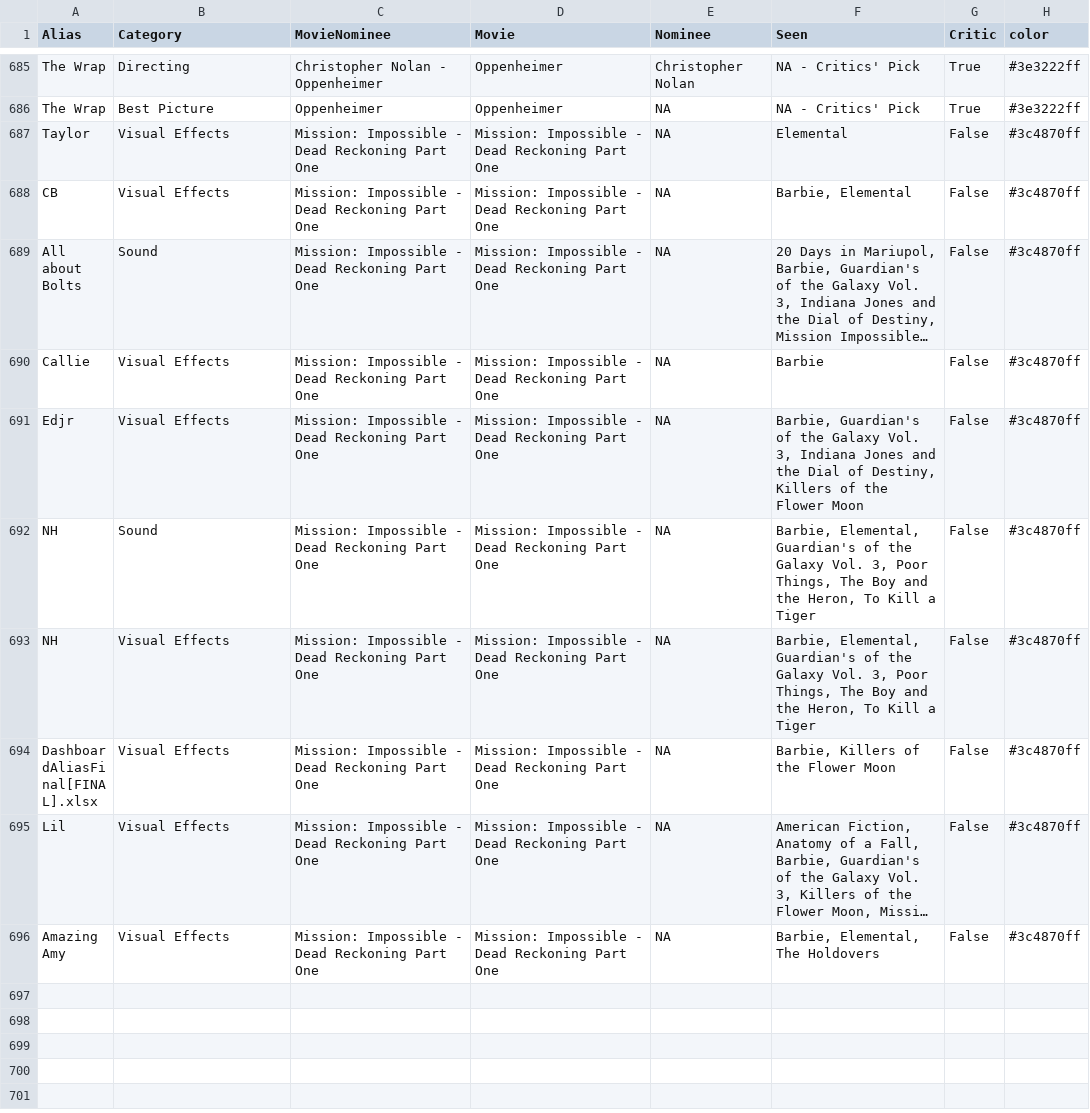
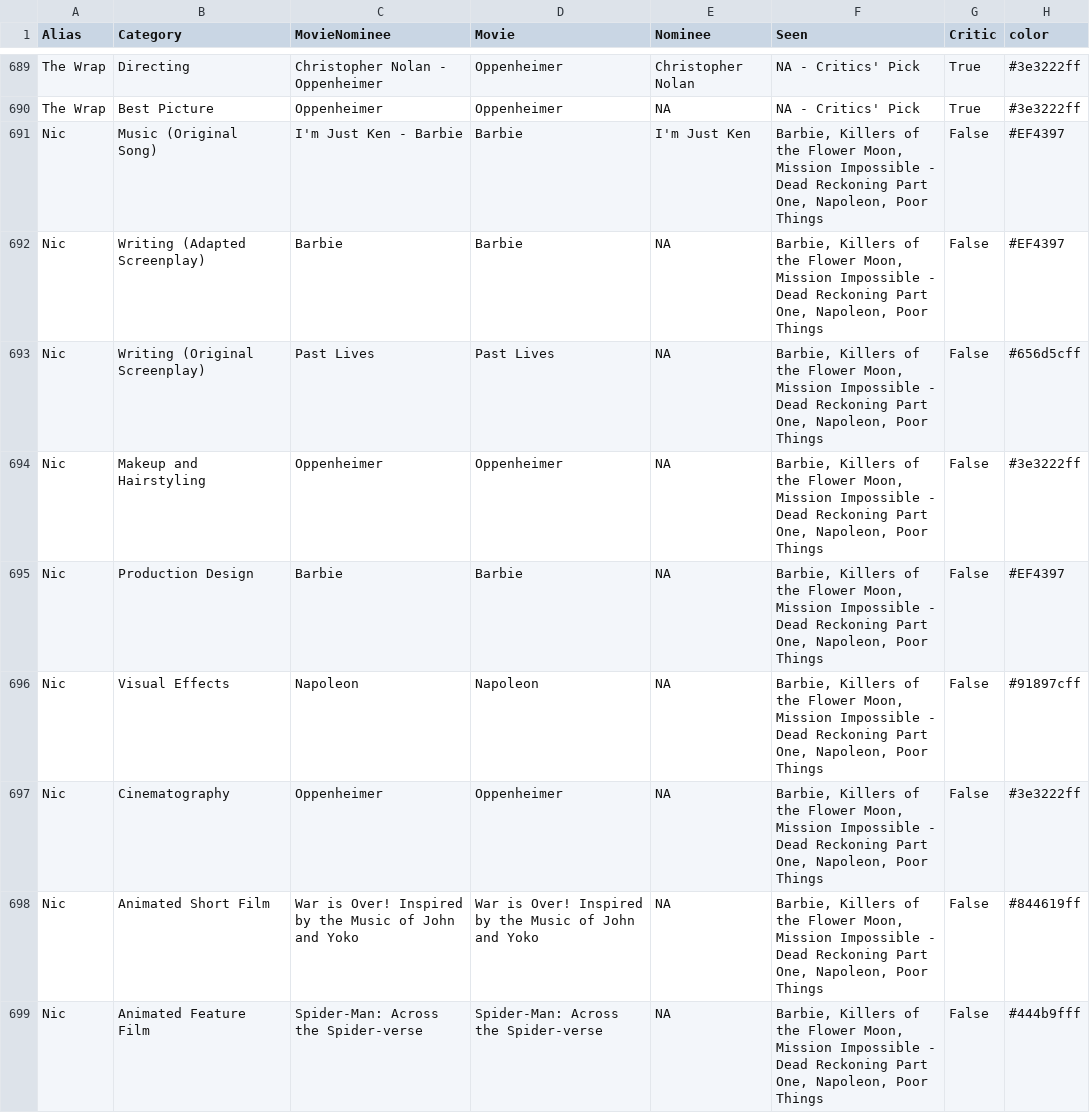
Before and after one commit to rbolt13/2024-Oscars, a CSV file: data-clean/votes.csv, drawn as a sheet; only a part is shown, gaps mark what is left out; the shorter side is filled out with more unchanged rows; long unchanged cells end in …; the diff covers the shown part only.

Commit message:
update tb on Responses tab for All All selected. Updated data

```diff
--- a/data-clean/votes.csv
+++ b/data-clean/votes.csv
@@ -686 +690,10 @@ The Wrap,Directing,Christopher Nolan - Oppenheimer,Oppenheimer,Christopher Nolan
 The Wrap,Best Picture,Oppenheimer,Oppenheimer,NA,NA - Critics' Pick,True,#3e3222ff
+Nic,Music (Original Song),I'm Just Ken - Barbie,Barbie,I'm Just Ken,"Barbie, Killers of the Flower Moon, Mission Impossible - Dead Reckoning Part One, Napoleon, Poor Things",False,#EF4397
+Nic,Writing (Adapted Screenplay),Barbie,Barbie,NA,"Barbie, Killers of the Flower Moon, Mission Impossible - Dead Reckoning Part One, Napoleon, Poor Things",False,#EF4397
+Nic,Writing (Original Screenplay),Past Lives,Past Lives,NA,"Barbie, Killers of the Flower Moon, Mission Impossible - Dead Reckoning Part One, Napoleon, Poor Things",False,#656d5cff
+Nic,Makeup and Hairstyling,Oppenheimer,Oppenheimer,NA,"Barbie, Killers of the Flower Moon, Mission Impossible - Dead Reckoning Part One, Napoleon, Poor Things",False,#3e3222ff
+Nic,Production Design,Barbie,Barbie,NA,"Barbie, Killers of the Flower Moon, Mission Impossible - Dead Reckoning Part One, Napoleon, Poor Things",False,#EF4397
+Nic,Visual Effects,Napoleon,Napoleon,NA,"Barbie, Killers of the Flower Moon, Mission Impossible - Dead Reckoning Part One, Napoleon, Poor Things",False,#91897cff
+Nic,Cinematography,Oppenheimer,Oppenheimer,NA,"Barbie, Killers of the Flower Moon, Mission Impossible - Dead Reckoning Part One, Napoleon, Poor Things",False,#3e3222ff
+Nic,Animated Short Film,War is Over! Inspired by the Music of John and Yoko,War is Over! Inspired by the Music of John and Yoko,NA,"Barbie, Killers of the Flower Moon, Mission Impossible - Dead Reckoning Part One, Napoleon, Poor Things",False,#844619ff
+Nic,Animated Feature Film,Spider-Man: Across the Spider-verse,Spider-Man: Across the Spider-verse,NA,"Barbie, Killers of the Flower Moon, Mission Impossible - Dead Reckoning Part One, Napoleon, Poor Things",False,#444b9fff
```
Also changed, not shown: 14 added rows elsewhere in this file, data-raw/oscars.csv, 3 other files.
